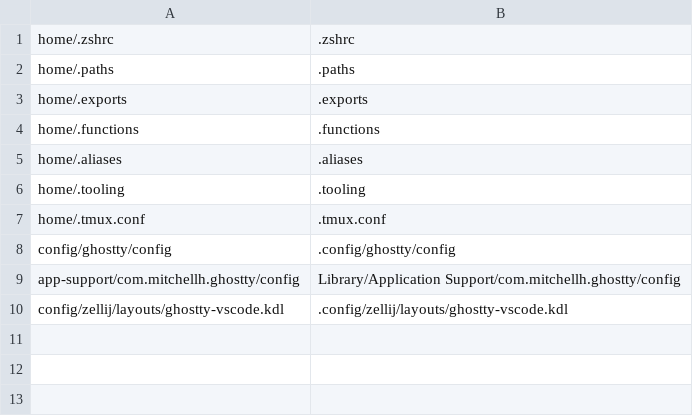
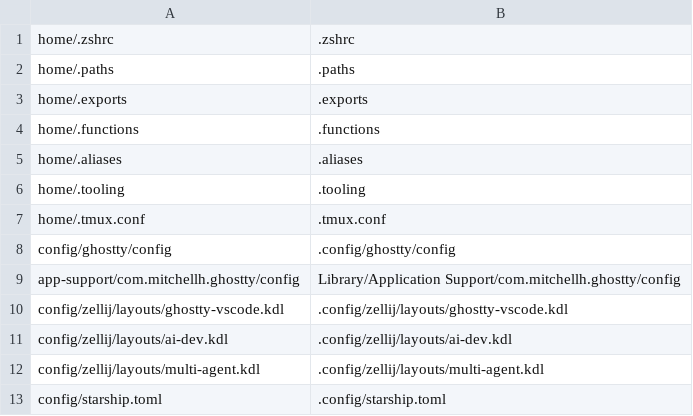
Before and after one commit to Nicolas0315/dotfiles, a TSV file: manifest.tsv, drawn as a sheet.

```diff
--- a/manifest.tsv
+++ b/manifest.tsv
@@ -10 +10,4 @@ app-support/com.mitchellh.ghostty/config	Library/Application Support/com.mitchel
 config/zellij/layouts/ghostty-vscode.kdl	.config/zellij/layouts/ghostty-vscode.kdl
+config/zellij/layouts/ai-dev.kdl	.config/zellij/layouts/ai-dev.kdl
+config/zellij/layouts/multi-agent.kdl	.config/zellij/layouts/multi-agent.kdl
+config/starship.toml	.config/starship.toml
```
Also changed, not shown: 12 other files.
